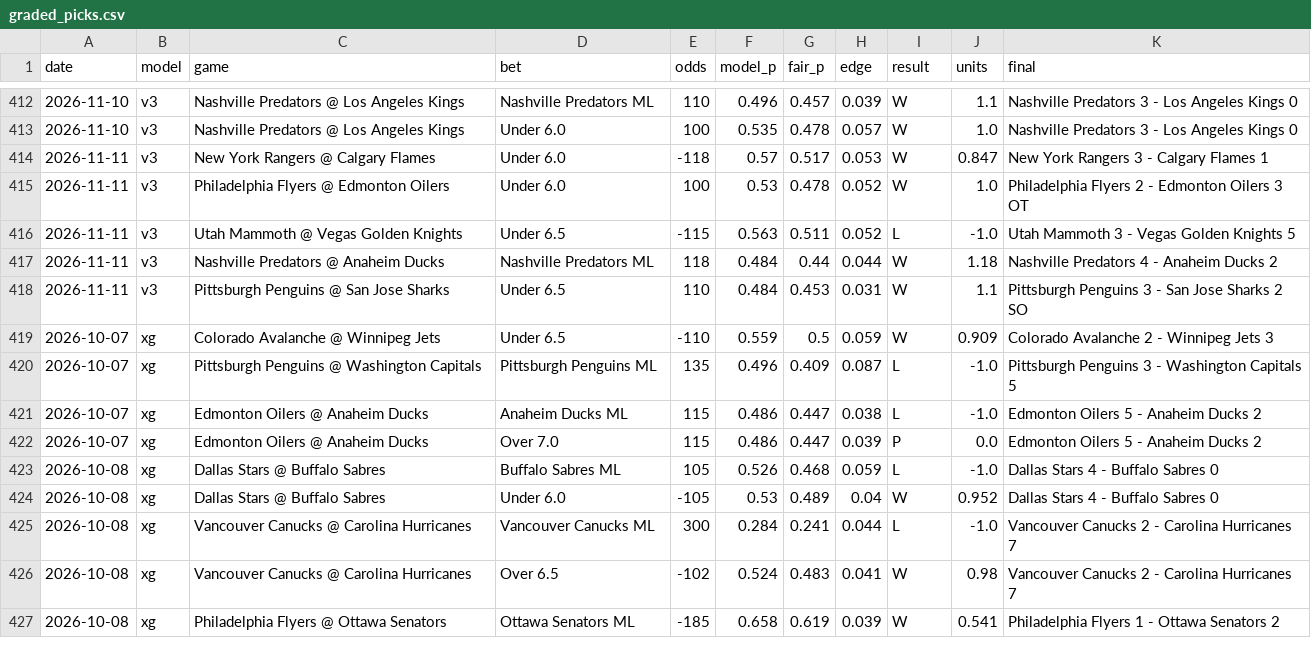
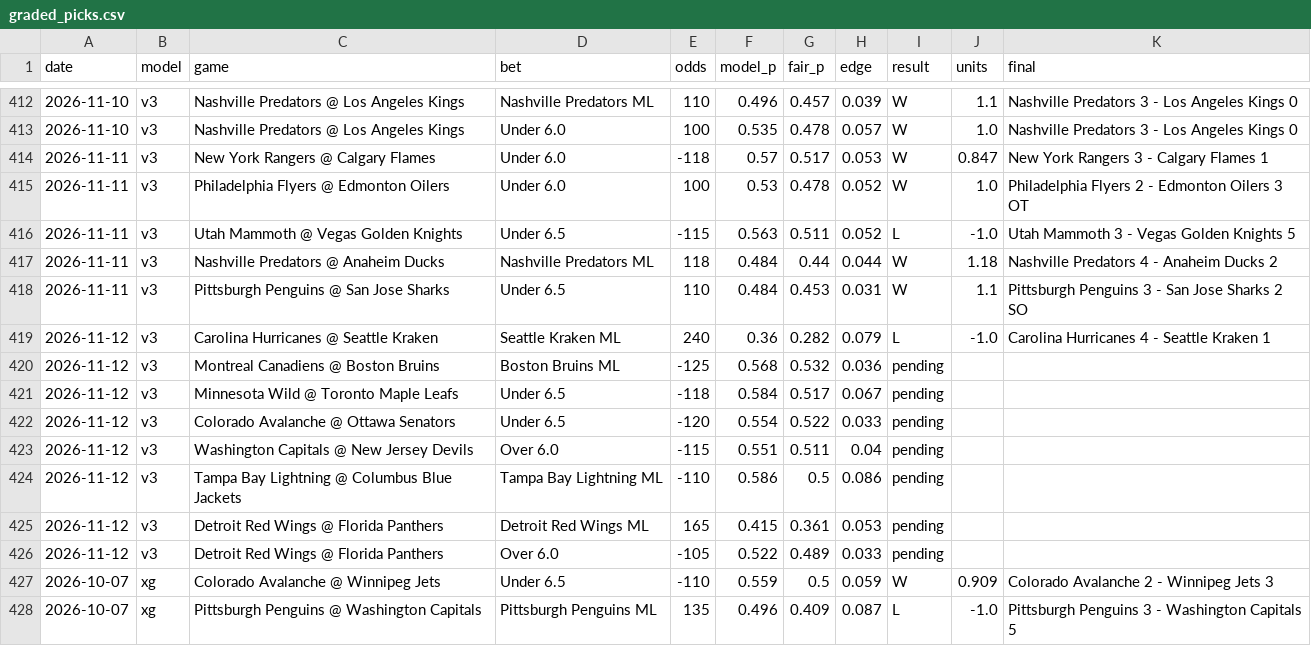
Before and after one commit to alanwevans1617-source/alan-nhl-model, a CSV file: graded_picks.csv, drawn as a sheet; only a part is shown, gaps mark what is left out; the shorter side is filled out with more unchanged rows.

```diff
--- a/graded_picks.csv
+++ b/graded_picks.csv
@@ -418,2 +418,10 @@ date,model,game,bet,odds,model_p,fair_p,edge,result,units,final
 2026-11-11,v3,Pittsburgh Penguins @ San Jose Sharks,Under 6.5,110,0.484,0.453,0.031,W,1.1,Pittsburgh Penguins 3 - San Jose Sharks 2 SO
+2026-11-12,v3,Carolina Hurricanes @ Seattle Kraken,Seattle Kraken ML,240,0.36,0.282,0.079,L,-1.0,Carolina Hurricanes 4 - Seattle Kraken 1
+2026-11-12,v3,Montreal Canadiens @ Boston Bruins,Boston Bruins ML,-125,0.568,0.532,0.036,pending,,
+2026-11-12,v3,Minnesota Wild @ Toronto Maple Leafs,Under 6.5,-118,0.584,0.517,0.067,pending,,
+2026-11-12,v3,Colorado Avalanche @ Ottawa Senators,Under 6.5,-120,0.554,0.522,0.033,pending,,
+2026-11-12,v3,Washington Capitals @ New Jersey Devils,Over 6.0,-115,0.551,0.511,0.04,pending,,
+2026-11-12,v3,Tampa Bay Lightning @ Columbus Blue Jackets,Tampa Bay Lightning ML,-110,0.586,0.5,0.086,pending,,
+2026-11-12,v3,Detroit Red Wings @ Florida Panthers,Detroit Red Wings ML,165,0.415,0.361,0.053,pending,,
+2026-11-12,v3,Detroit Red Wings @ Florida Panthers,Over 6.0,-105,0.522,0.489,0.033,pending,,
 2026-10-07,xg,Colorado Avalanche @ Winnipeg Jets,Under 6.5,-110,0.559,0.5,0.059,W,0.909,Colorado Avalanche 2 - Winnipeg Jets 3
```
Also changed, not shown: data/games_curr.csv, goalies.csv, 8 other files.
